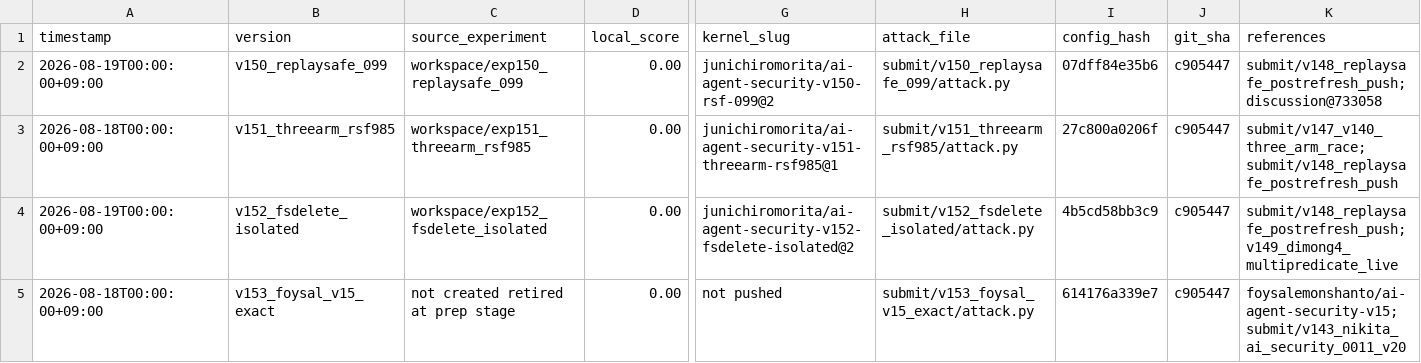
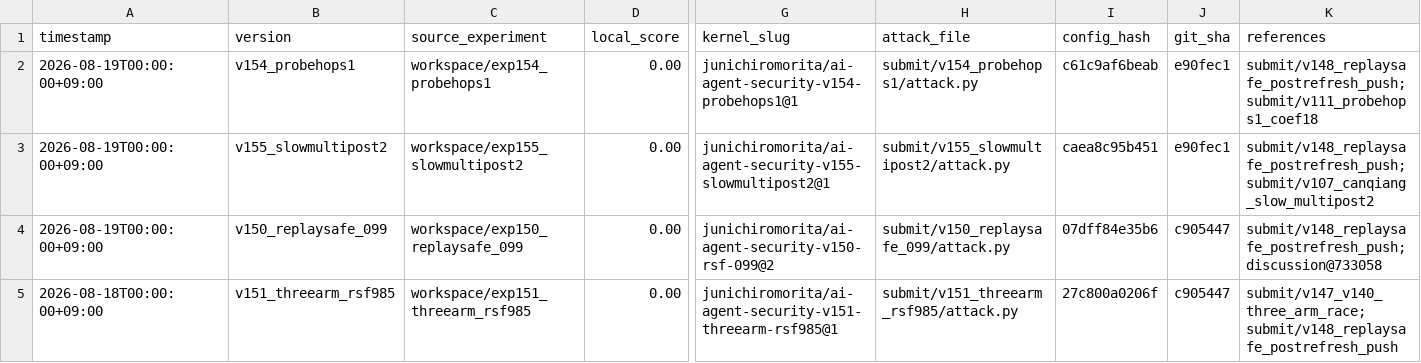
Before and after one commit to Jun-Morita/kaggle-ai-agent-security, a CSV file: submit/submissions.csv, drawn as a sheet; only a part is shown, gaps mark what is left out; the shorter side is filled out with more unchanged rows; rows hold the shown columns only; the diff names each change by its address in the sheet, - before the commit and + after, or states it on an @@ line.

```diff
--- a/submit/submissions.csv
+++ b/submit/submissions.csv
+row 2: 2026-08-19T00:00:00+09:00 | v154_probehops1 | workspace/exp154_probehops1 | 0.00 | junichiromorita/ai-agent-security-v154-probehops1@1 | submit/v154_probehops1/attack.py | c61c9af6beab | e90fec1 | submit/v148_replaysafe_postrefresh_push;submit/v111_probehops1_coef18
+row 3: 2026-08-19T00:00:00+09:00 | v155_slowmultipost2 | workspace/exp155_slowmultipost2 | 0.00 | junichiromorita/ai-agent-security-v155-slowmultipost2@1 | submit/v155_slowmultipost2/attack.py | caea8c95b451 | e90fec1 | submit/v148_replaysafe_postrefresh_push;submit/v107_canqiang_slow_multipost2
```
Also changed, not shown: 10 other files.
